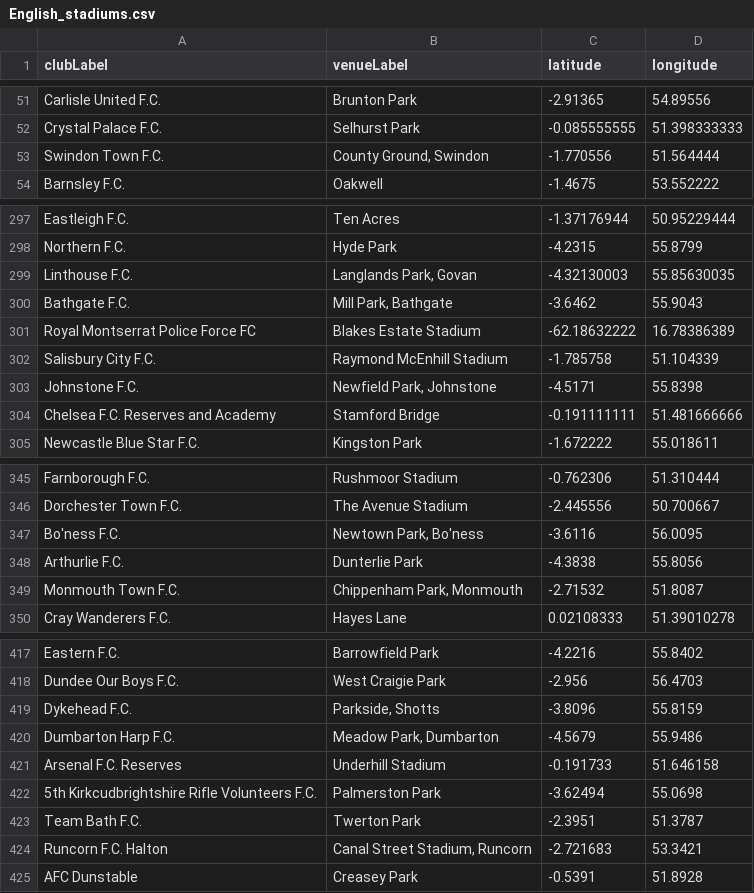
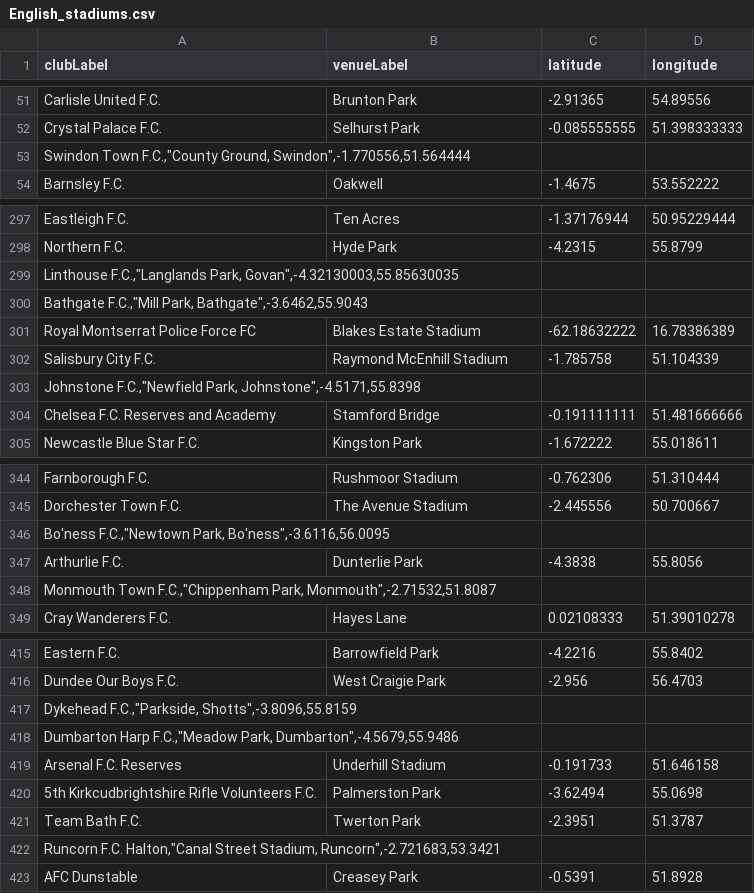
Before and after one commit to Vincent-Mouillot/Prono_PL, a CSV file: English_stadiums.csv, drawn as a sheet; only a part is shown, gaps mark what is left out; the diff covers the shown part only.

```diff
--- a/English_stadiums.csv
+++ b/English_stadiums.csv
@@ -52,3 +52,3 @@ Carlisle United F.C.,Brunton Park,-2.91365,54.89556
 Crystal Palace F.C.,Selhurst Park,-0.085555555,51.398333333
-Swindon Town F.C.,"County Ground, Swindon",-1.770556,51.564444
+"Swindon Town F.C.,""County Ground, Swindon"",-1.770556,51.564444"
 Barnsley F.C.,Oakwell,-1.4675,53.552222
@@ -298,7 +298,7 @@ Eastleigh F.C.,Ten Acres,-1.37176944,50.95229444
 Northern F.C.,Hyde Park,-4.2315,55.8799
-Linthouse F.C.,"Langlands Park, Govan",-4.32130003,55.85630035
-Bathgate F.C.,"Mill Park, Bathgate",-3.6462,55.9043
+"Linthouse F.C.,""Langlands Park, Govan"",-4.32130003,55.85630035"
+"Bathgate F.C.,""Mill Park, Bathgate"",-3.6462,55.9043"
 Royal Montserrat Police Force FC,Blakes Estate Stadium,-62.18632222,16.78386389
 Salisbury City F.C.,Raymond McEnhill Stadium,-1.785758,51.104339
-Johnstone F.C.,"Newfield Park, Johnstone",-4.5171,55.8398
+"Johnstone F.C.,""Newfield Park, Johnstone"",-4.5171,55.8398"
 Chelsea F.C. Reserves and Academy,Stamford Bridge,-0.191111111,51.481666666
@@ -346,5 +345,5 @@ Farnborough F.C.,Rushmoor Stadium,-0.762306,51.310444
 Dorchester Town F.C.,The Avenue Stadium,-2.445556,50.700667
-Bo'ness F.C.,"Newtown Park, Bo'ness",-3.6116,56.0095
+"Bo'ness F.C.,""Newtown Park, Bo'ness"",-3.6116,56.0095"
 Arthurlie F.C.,Dunterlie Park,-4.3838,55.8056
-Monmouth Town F.C.,"Chippenham Park, Monmouth",-2.71532,51.8087
+"Monmouth Town F.C.,""Chippenham Park, Monmouth"",-2.71532,51.8087"
 Cray Wanderers F.C.,Hayes Lane,0.02108333,51.39010278
@@ -418,4 +416,4 @@ Eastern F.C.,Barrowfield Park,-4.2216,55.8402
 Dundee Our Boys F.C.,West Craigie Park,-2.956,56.4703
-Dykehead F.C.,"Parkside, Shotts",-3.8096,55.8159
-Dumbarton Harp F.C.,"Meadow Park, Dumbarton",-4.5679,55.9486
+"Dykehead F.C.,""Parkside, Shotts"",-3.8096,55.8159"
+"Dumbarton Harp F.C.,""Meadow Park, Dumbarton"",-4.5679,55.9486"
 Arsenal F.C. Reserves,Underhill Stadium,-0.191733,51.646158
@@ -423,3 +421,3 @@ Arsenal F.C. Reserves,Underhill Stadium,-0.191733,51.646158
 Team Bath F.C.,Twerton Park,-2.3951,51.3787
-Runcorn F.C. Halton,"Canal Street Stadium, Runcorn",-2.721683,53.3421
+"Runcorn F.C. Halton,""Canal Street Stadium, Runcorn"",-2.721683,53.3421"
 AFC Dunstable,Creasey Park,-0.5391,51.8928
```
Also changed, not shown: 20 added rows and 22 removed rows elsewhere in this file, 3 other files.
